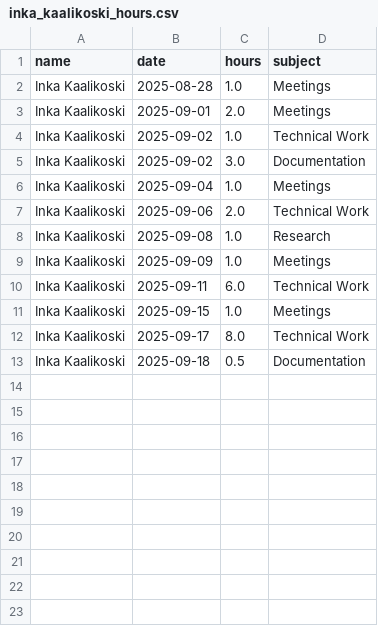
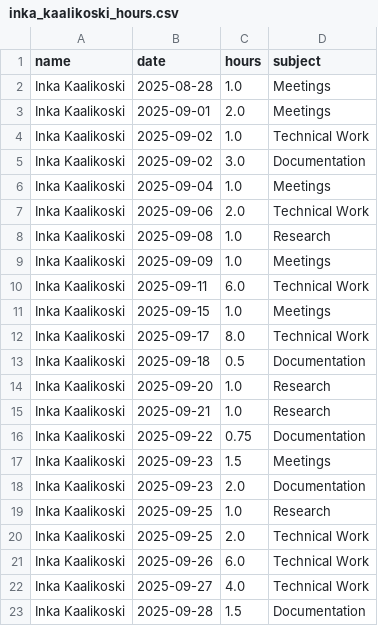
Before and after one commit to hamk-ai-autumn2025/athena-ai-lab, a CSV file: ai-project/docs/hour-tracking/hour_tracking_files/inka_kaalikoski_hours.csv, drawn as a sheet.

Commit message:
Päivitetty työtunnit -IK

```diff
--- a/ai-project/docs/hour-tracking/hour_tracking_files/inka_kaalikoski_hours.csv
+++ b/ai-project/docs/hour-tracking/hour_tracking_files/inka_kaalikoski_hours.csv
@@ -13 +13,11 @@ Inka Kaalikoski,2025-09-17,8.0,Technical Work
 Inka Kaalikoski,2025-09-18,0.5,Documentation
+Inka Kaalikoski,2025-09-20,1.0,Research
+Inka Kaalikoski,2025-09-21,1.0,Research
+Inka Kaalikoski,2025-09-22,0.75,Documentation
+Inka Kaalikoski,2025-09-23,1.5,Meetings
+Inka Kaalikoski,2025-09-23,2.0,Documentation
+Inka Kaalikoski,2025-09-25,1.0,Research
+Inka Kaalikoski,2025-09-25,2.0,Technical Work
+Inka Kaalikoski,2025-09-26,6.0,Technical Work
+Inka Kaalikoski,2025-09-27,4.0,Technical Work
+Inka Kaalikoski,2025-09-28,1.5,Documentation
```
